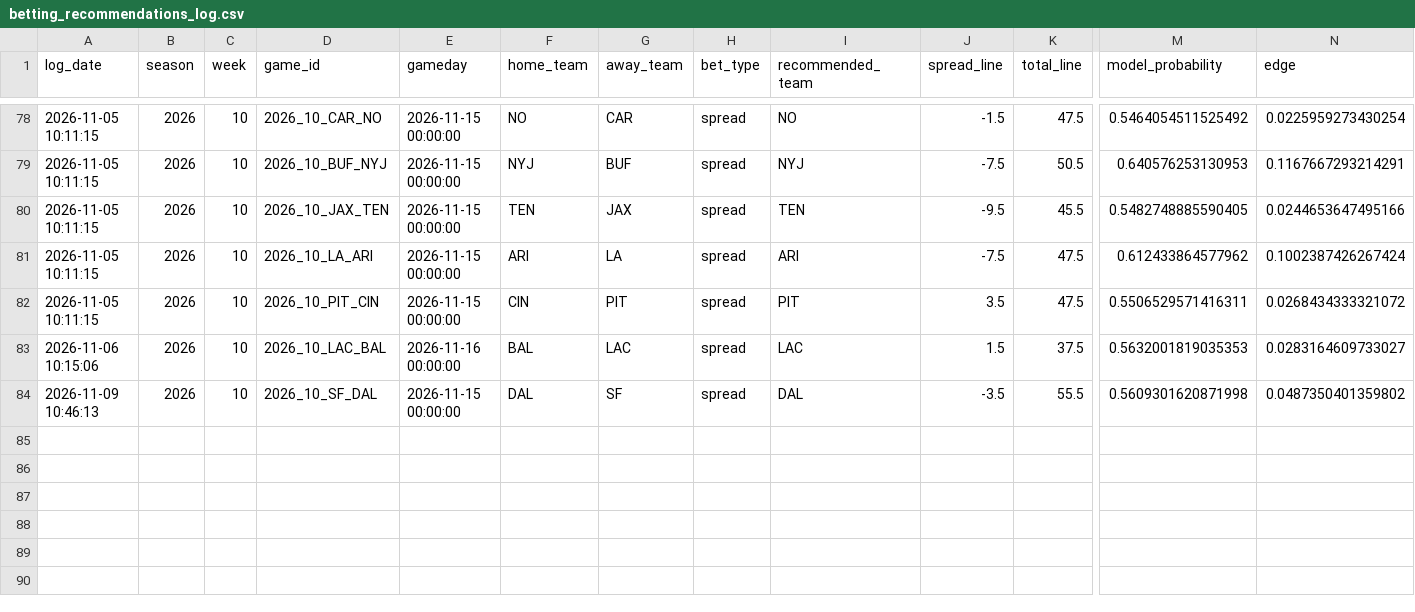
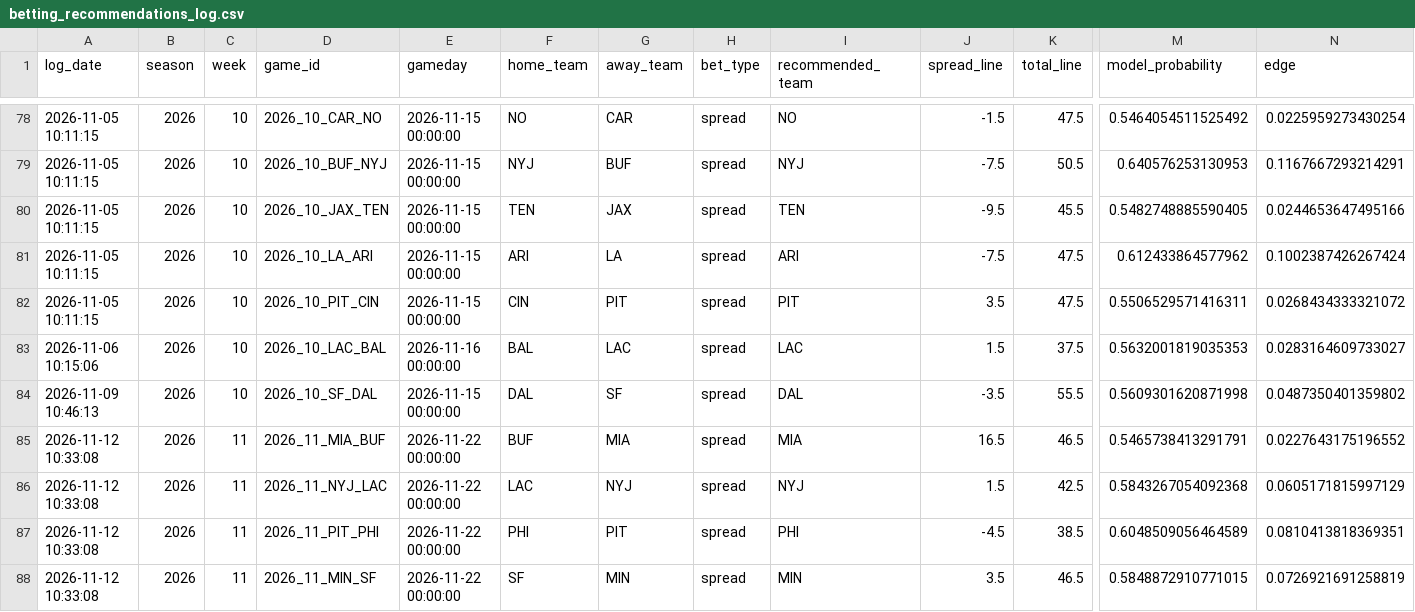
Before and after one commit to William-Bill1/nfl-predictions, a CSV file: data_files/betting_recommendations_log.csv, drawn as a sheet; only a part is shown, gaps mark what is left out; rows hold the shown columns only; the diff names each change by its address in the sheet, - before the commit and + after, or states it on an @@ line.

```diff
--- a/data_files/betting_recommendations_log.csv
+++ b/data_files/betting_recommendations_log.csv
+row 85: 2026-11-12 10:33:08 | 2026 | 11 | 2026_11_MIA_BUF | 2026-11-22 00:00:00 | BUF | MIA | spread | MIA | 16.5 | 46.5 | 0.5465738413291791 | 0.0227643175196552
+row 86: 2026-11-12 10:33:08 | 2026 | 11 | 2026_11_NYJ_LAC | 2026-11-22 00:00:00 | LAC | NYJ | spread | NYJ | 1.5 | 42.5 | 0.5843267054092368 | 0.0605171815997129
+row 87: 2026-11-12 10:33:08 | 2026 | 11 | 2026_11_PIT_PHI | 2026-11-22 00:00:00 | PHI | PIT | spread | PHI | -4.5 | 38.5 | 0.6048509056464589 | 0.0810413818369351
+row 88: 2026-11-12 10:33:08 | 2026 | 11 | 2026_11_MIN_SF | 2026-11-22 00:00:00 | SF | MIN | spread | MIN | 3.5 | 46.5 | 0.5848872910771015 | 0.0726921691258819
```
Also changed, not shown: data_files/nfl_games_historical.csv, 4 other files.
